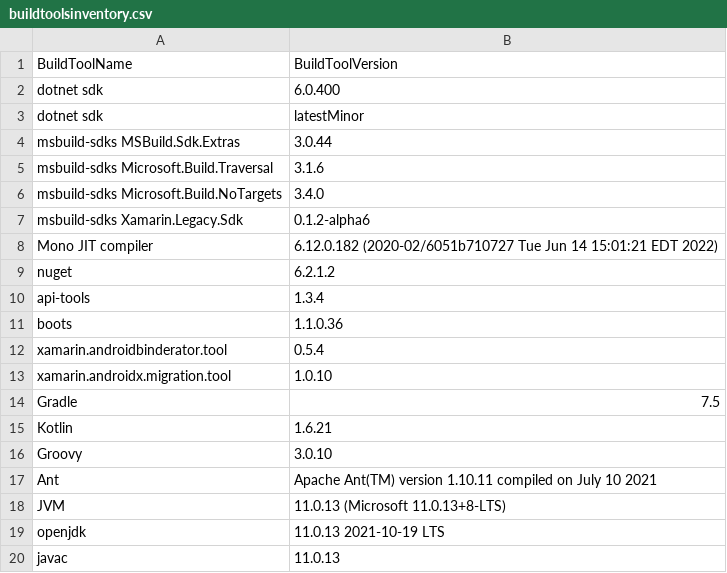
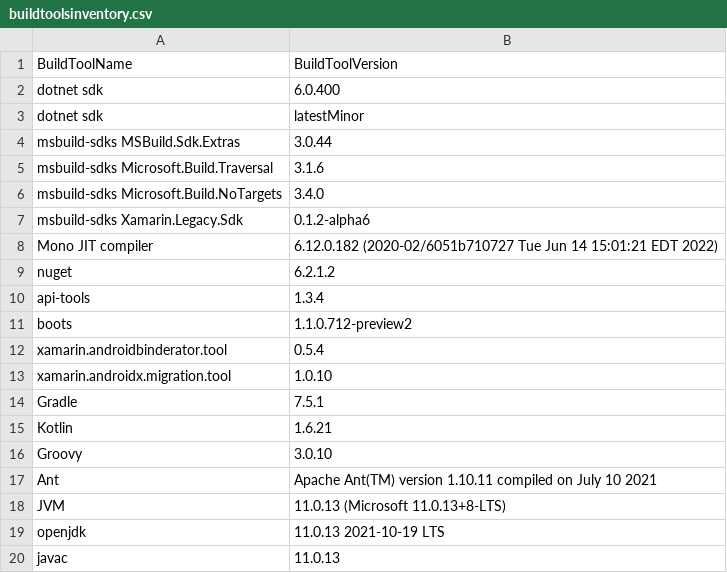
Before and after one commit to xamarin/GooglePlayServicesComponents, a CSV file: docs/buildtoolsinventory.csv, drawn as a sheet.

Commit message:
Update buildtoolsinventory.csv

```diff
--- a/docs/buildtoolsinventory.csv
+++ b/docs/buildtoolsinventory.csv
@@ -10,6 +10,6 @@ nuget, 6.2.1.2
 api-tools,1.3.4
-boots,1.1.0.36
+boots,1.1.0.712-preview2
 xamarin.androidbinderator.tool,0.5.4
 xamarin.androidx.migration.tool,1.0.10
-Gradle, 7.5
+Gradle, 7.5.1
 Kotlin, 1.6.21
```
